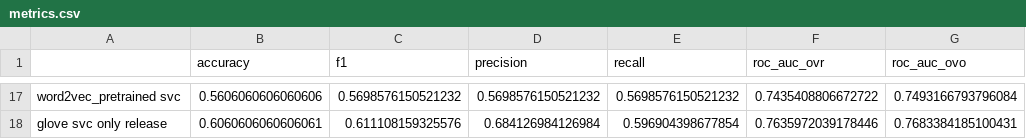
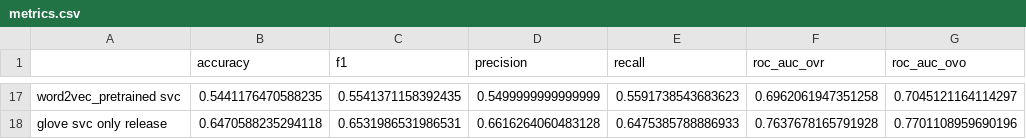
Before and after one commit to ai24-team-15/cbr-press-release-classifier, a CSV file: ml/metrics.csv, drawn as a sheet; only a part is shown, gaps mark what is left out; the diff covers the shown part only; the diff names each change by its address in the sheet, - before the commit and + after, or states it on an @@ line.

```diff
--- a/ml/metrics.csv
+++ b/ml/metrics.csv
-B17 (accuracy): 0.5606060606060606
+B17 (accuracy): 0.5441176470588235
-C17 (f1): 0.5698576150521232
+C17 (f1): 0.5541371158392435
-D17 (precision): 0.5698576150521232
+D17 (precision): 0.5499999999999999
-E17 (recall): 0.5698576150521232
+E17 (recall): 0.5591738543683623
-F17 (roc_auc_ovr): 0.7435408806672722
+F17 (roc_auc_ovr): 0.6962061947351258
-G17 (roc_auc_ovo): 0.7493166793796084
+G17 (roc_auc_ovo): 0.7045121164114297
-B18 (accuracy): 0.6060606060606061
+B18 (accuracy): 0.6470588235294118
-C18 (f1): 0.611108159325576
+C18 (f1): 0.6531986531986531
-D18 (precision): 0.684126984126984
+D18 (precision): 0.6616264060483128
-E18 (recall): 0.596904398677854
+E18 (recall): 0.6475385788886933
-F18 (roc_auc_ovr): 0.7635972039178446
+F18 (roc_auc_ovr): 0.7637678165791928
-G18 (roc_auc_ovo): 0.7683384185100431
+G18 (roc_auc_ovo): 0.7701108959690196
```
Also changed, not shown: 90 edited cells elsewhere in this file, 13 other files.
